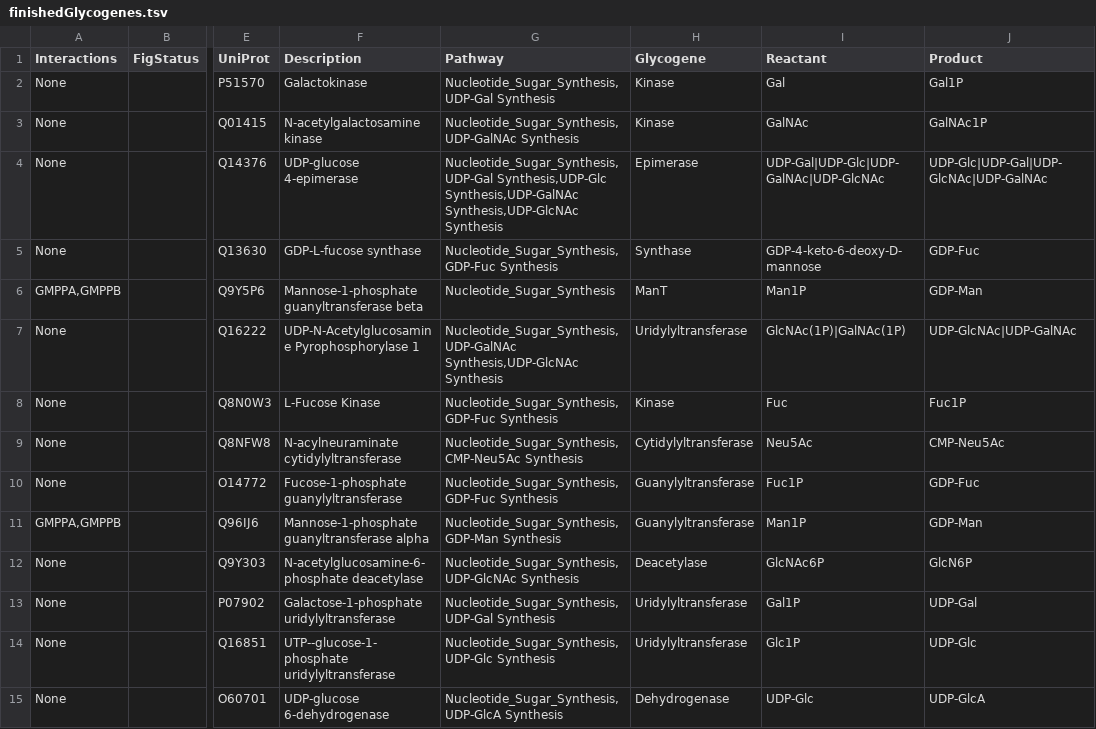
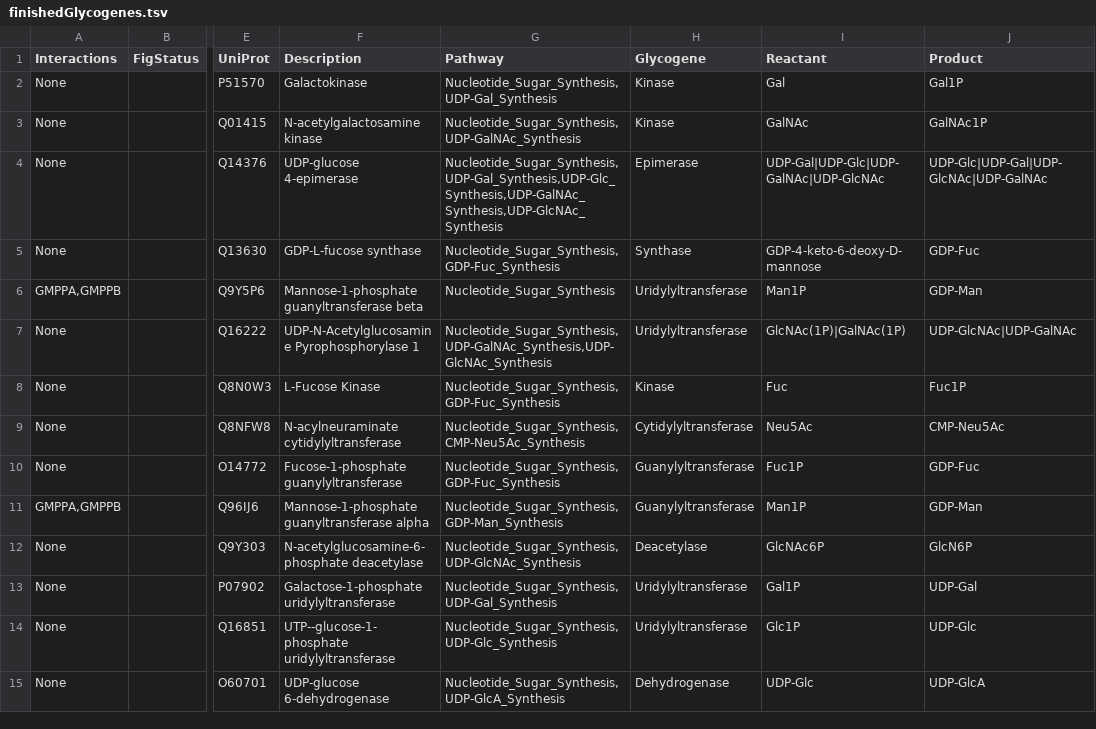
Before and after one commit to neel-lab/GlycoEnzOnto, a TSV file: finishedGlycogenes.tsv, drawn as a sheet; only a part is shown, gaps mark what is left out; the diff covers the shown part only; the diff names each change by its address in the sheet, - before the commit and + after, or states it on an @@ line.

Commit message:
Merging edits to the glycogene ontology table, base glycoOnto.rdf and auto-generated GlycoEnzDB_Core.owl to main

```diff
--- a/finishedGlycogenes.tsv
+++ b/finishedGlycogenes.tsv
-G2 (Pathway): Nucleotide_Sugar_Synthesis,UDP-Gal Synthesis
+G2 (Pathway): Nucleotide_Sugar_Synthesis,UDP-Gal_Synthesis
-G3 (Pathway): Nucleotide_Sugar_Synthesis,UDP-GalNAc Synthesis
+G3 (Pathway): Nucleotide_Sugar_Synthesis,UDP-GalNAc_Synthesis
-G4 (Pathway): Nucleotide_Sugar_Synthesis,UDP-Gal Synthesis,UDP-Glc Synthesis,UDP-GalNAc Synthesis,UDP-GlcNAc Synthesis
+G4 (Pathway): Nucleotide_Sugar_Synthesis,UDP-Gal_Synthesis,UDP-Glc_Synthesis,UDP-GalNAc_Synthesis,UDP-GlcNAc_Synthesis
-G5 (Pathway): Nucleotide_Sugar_Synthesis,GDP-Fuc Synthesis
+G5 (Pathway): Nucleotide_Sugar_Synthesis,GDP-Fuc_Synthesis
-H6 (Glycogene): ManT
+H6 (Glycogene): Uridylyltransferase
-G7 (Pathway): Nucleotide_Sugar_Synthesis,UDP-GalNAc Synthesis,UDP-GlcNAc Synthesis
+G7 (Pathway): Nucleotide_Sugar_Synthesis,UDP-GalNAc_Synthesis,UDP-GlcNAc_Synthesis
-G8 (Pathway): Nucleotide_Sugar_Synthesis,GDP-Fuc Synthesis
+G8 (Pathway): Nucleotide_Sugar_Synthesis,GDP-Fuc_Synthesis
-G9 (Pathway): Nucleotide_Sugar_Synthesis,CMP-Neu5Ac Synthesis
+G9 (Pathway): Nucleotide_Sugar_Synthesis,CMP-Neu5Ac_Synthesis
-G10 (Pathway): Nucleotide_Sugar_Synthesis,GDP-Fuc Synthesis
+G10 (Pathway): Nucleotide_Sugar_Synthesis,GDP-Fuc_Synthesis
-G11 (Pathway): Nucleotide_Sugar_Synthesis,GDP-Man Synthesis
+G11 (Pathway): Nucleotide_Sugar_Synthesis,GDP-Man_Synthesis
-G12 (Pathway): Nucleotide_Sugar_Synthesis,UDP-GlcNAc Synthesis
+G12 (Pathway): Nucleotide_Sugar_Synthesis,UDP-GlcNAc_Synthesis
-G13 (Pathway): Nucleotide_Sugar_Synthesis,UDP-Gal Synthesis
+G13 (Pathway): Nucleotide_Sugar_Synthesis,UDP-Gal_Synthesis
-G14 (Pathway): Nucleotide_Sugar_Synthesis,UDP-Glc Synthesis
+G14 (Pathway): Nucleotide_Sugar_Synthesis,UDP-Glc_Synthesis
-G15 (Pathway): Nucleotide_Sugar_Synthesis,UDP-GlcA Synthesis
+G15 (Pathway): Nucleotide_Sugar_Synthesis,UDP-GlcA_Synthesis
```
Also changed, not shown: 129 edited cells elsewhere in this file, 2 other files.
